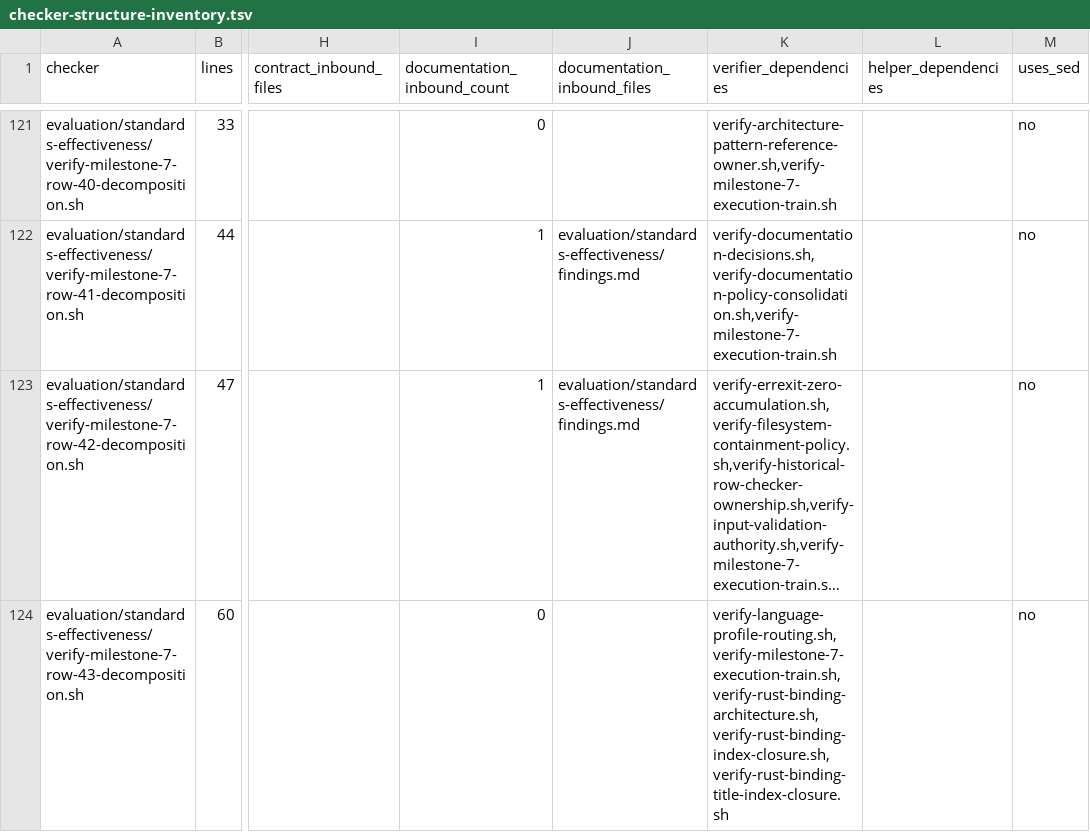
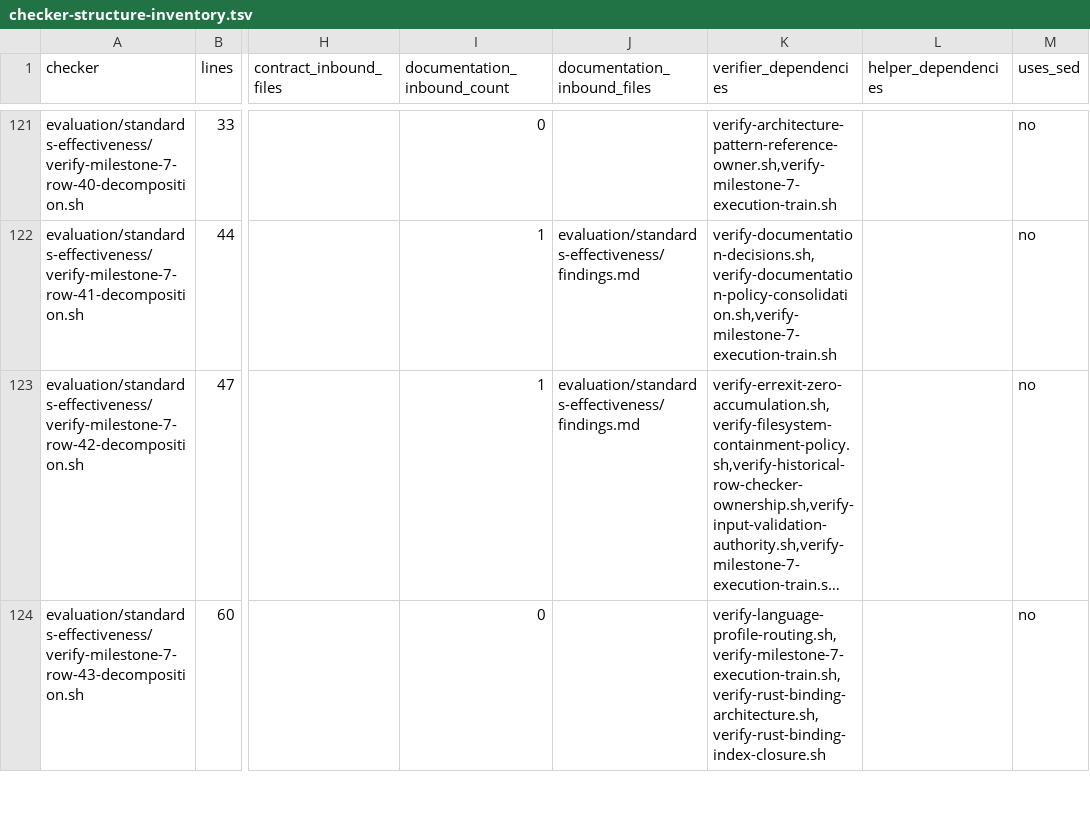
Before and after one commit to MrScripty/Coding-Standards, a TSV file: evaluation/standards-effectiveness/generated/checker-structure-inventory.tsv, drawn as a sheet; only a part is shown, gaps mark what is left out; long unchanged cells end in …; the diff covers the shown part only; the diff names each change by its address in the sheet, - before the commit and + after, or states it on an @@ line.

```diff
--- a/evaluation/standards-effectiveness/generated/checker-structure-inventory.tsv
+++ b/evaluation/standards-effectiveness/generated/checker-structure-inventory.tsv
-K124 (verifier_dependencies): verify-language-profile-routing.sh,verify-milestone-7-execution-train.sh,verify-rust-binding-architecture.sh,verify-rust-binding-index-closure.sh,verify-rust-binding-title-index-closure.sh
+K124 (verifier_dependencies): verify-language-profile-routing.sh,verify-milestone-7-execution-train.sh,verify-rust-binding-architecture.sh,verify-rust-binding-index-closure.sh
```
Also changed, not shown: 6 edited cells elsewhere in this file, 14 other files.
